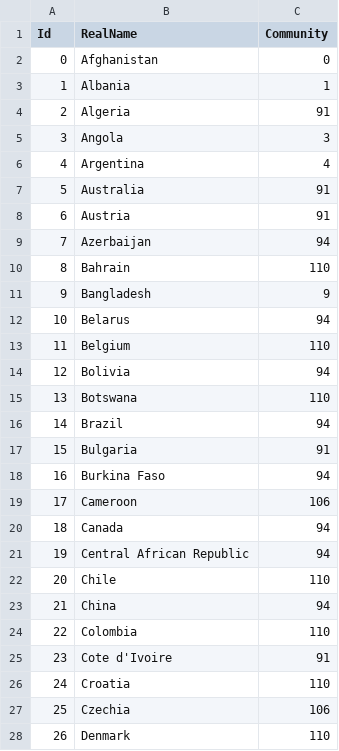
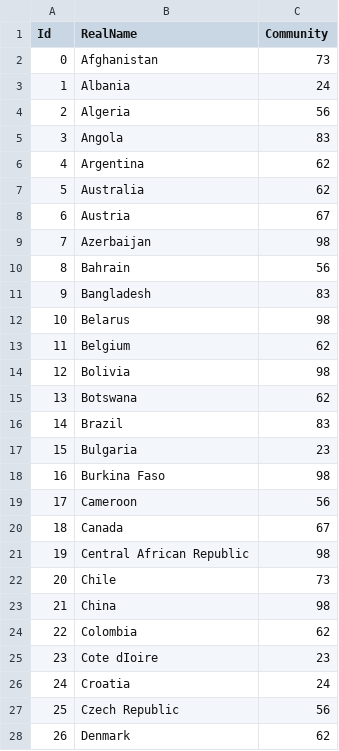
Before and after one commit to yurenpang/imgnetwork, a CSV file: tradeNode.csv, drawn as a sheet; only a part is shown; removed rows and columns are numbered as before the commit, all else as after; the diff covers the shown part only; the diff names each change by its address in the sheet, - before the commit and + after, or states it on an @@ line.

```diff
--- a/tradeNode.csv
+++ b/tradeNode.csv
-C2 (Community): 0
+C2 (Community): 73
-C3 (Community): 1
+C3 (Community): 24
-C4 (Community): 91
+C4 (Community): 56
-C5 (Community): 3
+C5 (Community): 83
-C6 (Community): 4
+C6 (Community): 62
-C7 (Community): 91
+C7 (Community): 62
-C8 (Community): 91
+C8 (Community): 67
-C9 (Community): 94
+C9 (Community): 98
-C10 (Community): 110
+C10 (Community): 56
-C11 (Community): 9
+C11 (Community): 83
-C12 (Community): 94
+C12 (Community): 98
-C13 (Community): 110
+C13 (Community): 62
-C14 (Community): 94
+C14 (Community): 98
-C15 (Community): 110
+C15 (Community): 62
-C16 (Community): 94
+C16 (Community): 83
-C17 (Community): 91
+C17 (Community): 23
-C18 (Community): 94
+C18 (Community): 98
-C19 (Community): 106
+C19 (Community): 56
-C20 (Community): 94
+C20 (Community): 67
-C21 (Community): 94
+C21 (Community): 98
-C22 (Community): 110
+C22 (Community): 73
-C23 (Community): 94
+C23 (Community): 98
-C24 (Community): 110
+C24 (Community): 62
-row 25: 23 | Cote d'Ivoire | 91
+row 25: 23 | Cote dIoire | 23
-C26 (Community): 110
+C26 (Community): 24
-row 27: 25 | Czechia | 106
+row 27: 25 | Czech Republic | 56
-C28 (Community): 110
+C28 (Community): 62
```
Also changed, not shown: 3 added rows, 4 removed rows, 81 edited cells and row numbers in column A elsewhere in this file, database/attributes.csv, database/feature_space_combined.csv, 7 other files.
